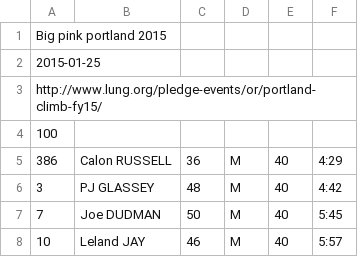
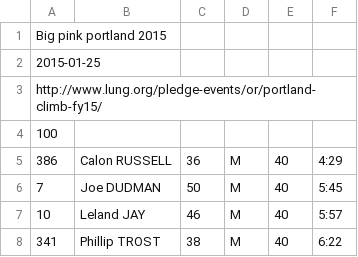
Before and after one commit to joduncan/RaceScoring, a CSV file: data/2015-big-pink-40.csv, drawn as a sheet; only a part is shown; the shorter side is filled out with more unchanged rows.

```diff
--- a/data/2015-big-pink-40.csv
+++ b/data/2015-big-pink-40.csv
@@ -5,3 +5,2 @@ http://www.lung.org/pledge-events/or/portland-climb-fy15/
 386,Calon RUSSELL,36,M,40,4:29
-3,PJ GLASSEY,48,M,40,4:42
 7,Joe DUDMAN,50,M,40,5:45
```
Also changed, not shown: data/2015-ala-charlotte.csv, data/2015-aon-los-angeles.csv, 4 other files.
